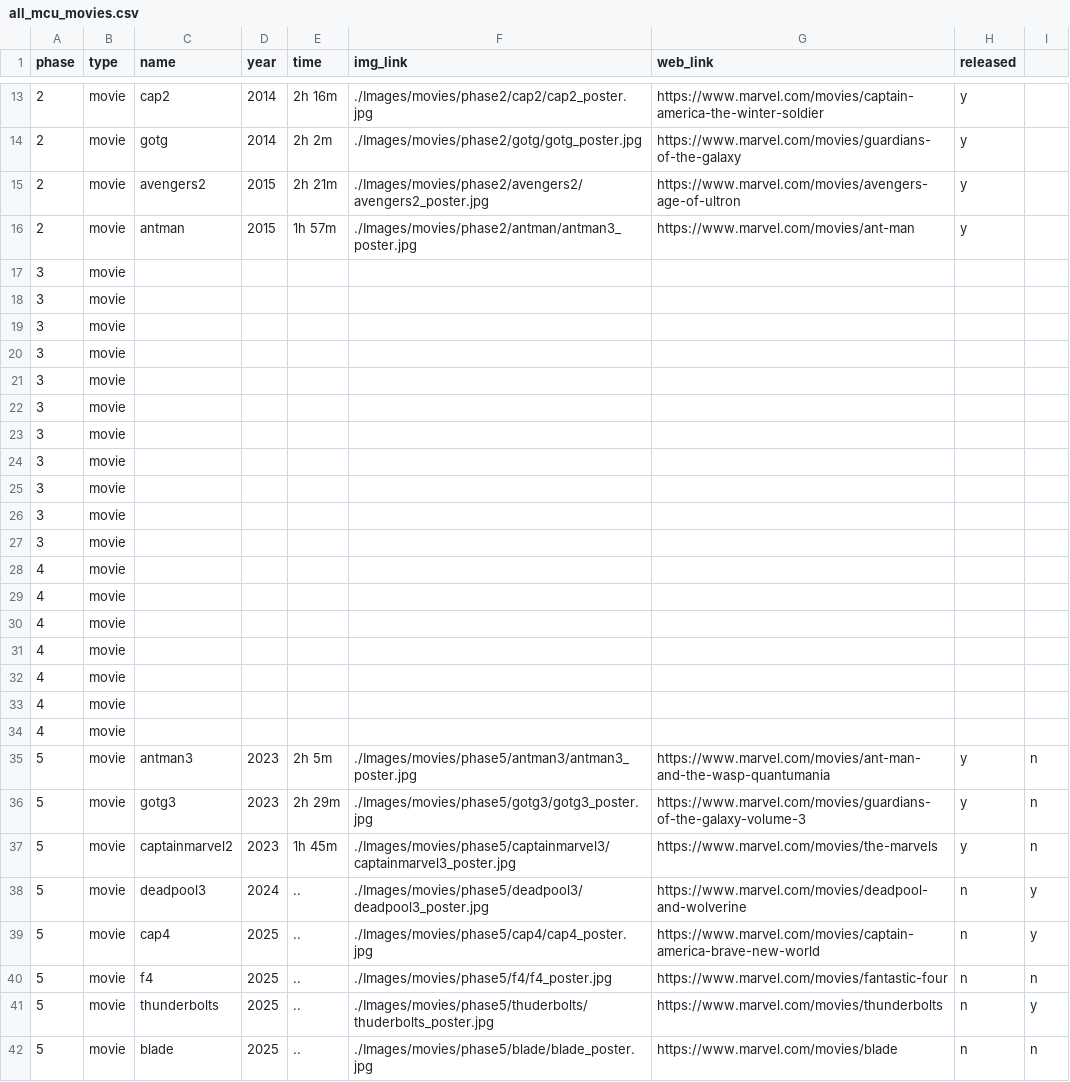
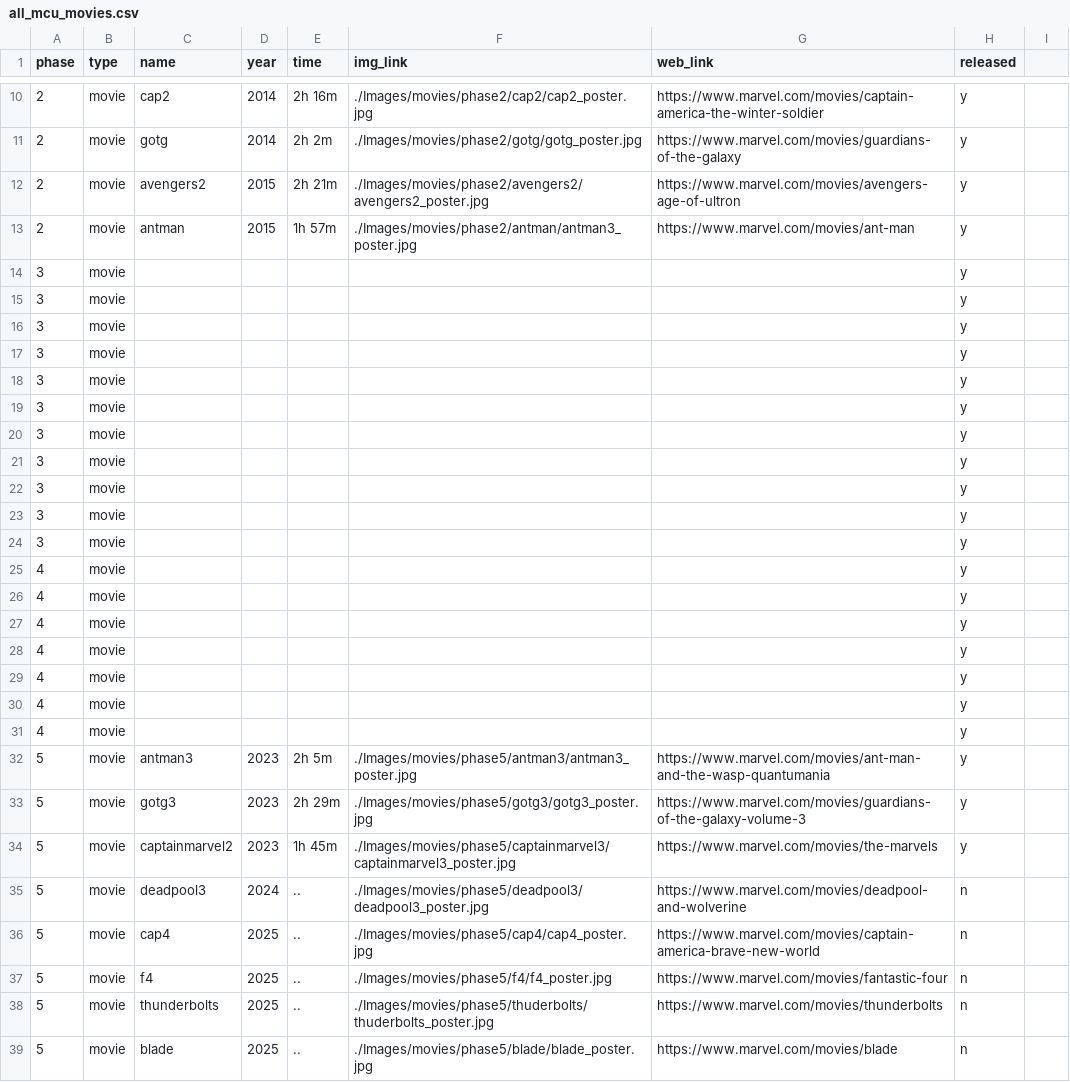
Before and after one commit to sambhandavale/databases, a CSV file: marvel/all_mcu_movies.csv, drawn as a sheet; only a part is shown, gaps mark what is left out; the diff covers the shown part only.

Commit message:
Add files via upload

```diff
--- a/marvel/all_mcu_movies.csv
+++ b/marvel/all_mcu_movies.csv
@@ -17,26 +14,26 @@
-3,movie,,,,,,,
-3,movie,,,,,,,
-3,movie,,,,,,,
-3,movie,,,,,,,
-3,movie,,,,,,,
-3,movie,,,,,,,
-3,movie,,,,,,,
-3,movie,,,,,,,
-3,movie,,,,,,,
-3,movie,,,,,,,
-3,movie,,,,,,,
-4,movie,,,,,,,
-4,movie,,,,,,,
-4,movie,,,,,,,
-4,movie,,,,,,,
-4,movie,,,,,,,
-4,movie,,,,,,,
-4,movie,,,,,,,
-5,movie,antman3,2023,2h 5m,./Images/movies/phase5/antman3/antman3_poster.jpg,https://www.marvel.com/movies/ant-man-and-the-wasp-quantumania,y,n
-5,movie,gotg3,2023,2h 29m,./Images/movies/phase5/gotg3/gotg3_poster.jpg,https://www.marvel.com/movies/guardians-of-the-galaxy-volume-3,y,n
-5,movie,captainmarvel2,2023,1h 45m,./Images/movies/phase5/captainmarvel3/captainmarvel3_poster.jpg,https://www.marvel.com/movies/the-marvels,y,n
-5,movie,deadpool3,2024,..,./Images/movies/phase5/deadpool3/deadpool3_poster.jpg,https://www.marvel.com/movies/deadpool-and-wolverine,n,y
-5,movie,cap4,2025,..,./Images/movies/phase5/cap4/cap4_poster.jpg,https://www.marvel.com/movies/captain-america-brave-new-world,n,y
-5,movie,f4,2025,..,./Images/movies/phase5/f4/f4_poster.jpg,https://www.marvel.com/movies/fantastic-four,n,n
-5,movie,thunderbolts,2025,..,./Images/movies/phase5/thuderbolts/thuderbolts_poster.jpg,https://www.marvel.com/movies/thunderbolts,n,y
-5,movie,blade,2025,..,./Images/movies/phase5/blade/blade_poster.jpg,https://www.marvel.com/movies/blade,n,n
+3,movie,,,,,,y
+3,movie,,,,,,y
+3,movie,,,,,,y
+3,movie,,,,,,y
+3,movie,,,,,,y
+3,movie,,,,,,y
+3,movie,,,,,,y
+3,movie,,,,,,y
+3,movie,,,,,,y
+3,movie,,,,,,y
+3,movie,,,,,,y
+4,movie,,,,,,y
+4,movie,,,,,,y
+4,movie,,,,,,y
+4,movie,,,,,,y
+4,movie,,,,,,y
+4,movie,,,,,,y
+4,movie,,,,,,y
+5,movie,antman3,2023,2h 5m,./Images/movies/phase5/antman3/antman3_poster.jpg,https://www.marvel.com/movies/ant-man-and-the-wasp-quantumania,y
+5,movie,gotg3,2023,2h 29m,./Images/movies/phase5/gotg3/gotg3_poster.jpg,https://www.marvel.com/movies/guardians-of-the-galaxy-volume-3,y
+5,movie,captainmarvel2,2023,1h 45m,./Images/movies/phase5/captainmarvel3/captainmarvel3_poster.jpg,https://www.marvel.com/movies/the-marvels,y
+5,movie,deadpool3,2024,..,./Images/movies/phase5/deadpool3/deadpool3_poster.jpg,https://www.marvel.com/movies/deadpool-and-wolverine,n
+5,movie,cap4,2025,..,./Images/movies/phase5/cap4/cap4_poster.jpg,https://www.marvel.com/movies/captain-america-brave-new-world,n
+5,movie,f4,2025,..,./Images/movies/phase5/f4/f4_poster.jpg,https://www.marvel.com/movies/fantastic-four,n
+5,movie,thunderbolts,2025,..,./Images/movies/phase5/thuderbolts/thuderbolts_poster.jpg,https://www.marvel.com/movies/thunderbolts,n
+5,movie,blade,2025,..,./Images/movies/phase5/blade/blade_poster.jpg,https://www.marvel.com/movies/blade,n
```
Also changed, not shown: 3 removed rows elsewhere in this file.
